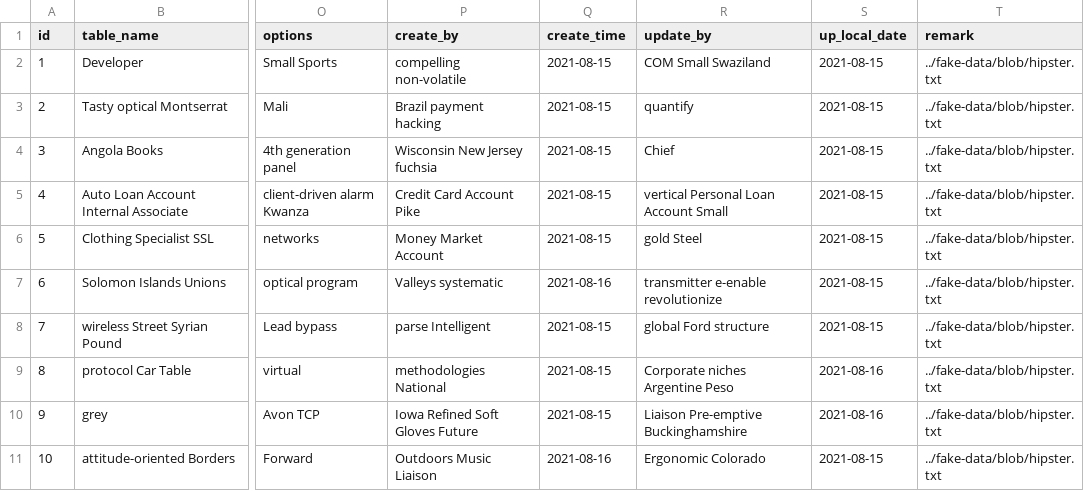
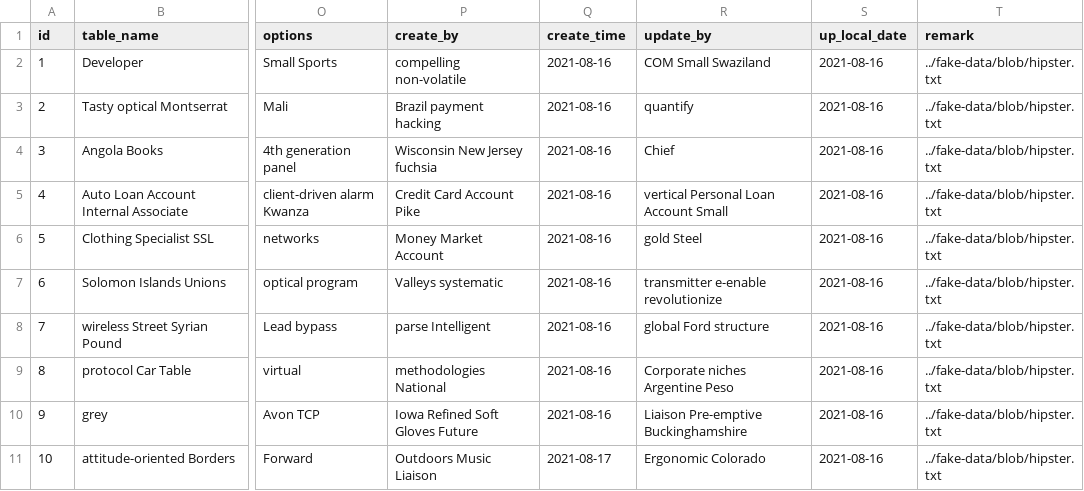
Before and after one commit to TomYule/YueXinJhipster, a CSV file: src/main/resources/config/liquibase/fake-data/gen_table.csv, drawn as a sheet; only a part is shown, gaps mark what is left out; the diff names each change by its address in the sheet, - before the commit and + after, or states it on an @@ line.

```diff
--- a/src/main/resources/config/liquibase/fake-data/gen_table.csv
+++ b/src/main/resources/config/liquibase/fake-data/gen_table.csv
-Q2:Q6 (create_time): 2021-08-15
+Q2:Q6 (create_time): 2021-08-16
-S2:S8 (up_local_date): 2021-08-15
+S2:S8 (up_local_date): 2021-08-16
-Q8:Q10 (create_time): 2021-08-15
+Q8:Q10 (create_time): 2021-08-16
-Q11 (create_time): 2021-08-16
+Q11 (create_time): 2021-08-17
-S11 (up_local_date): 2021-08-15
+S11 (up_local_date): 2021-08-16
```
Also changed, not shown: src/main/resources/config/liquibase/fake-data/gen_table_column.csv, src/main/resources/config/liquibase/fake-data/sys_config.csv, 43 other files.
